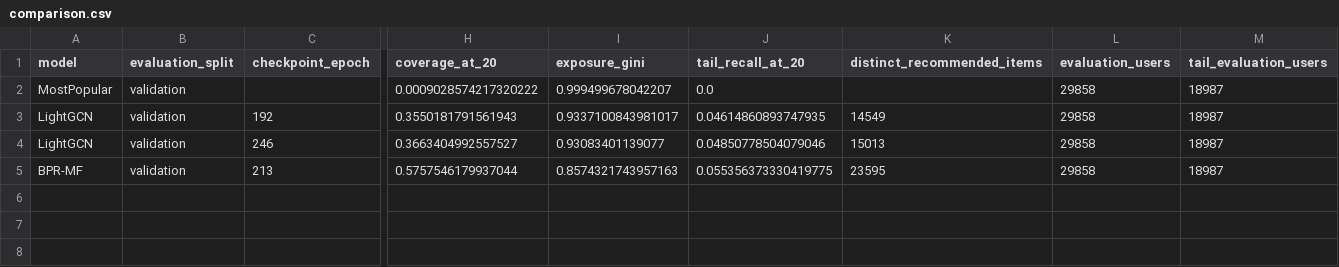
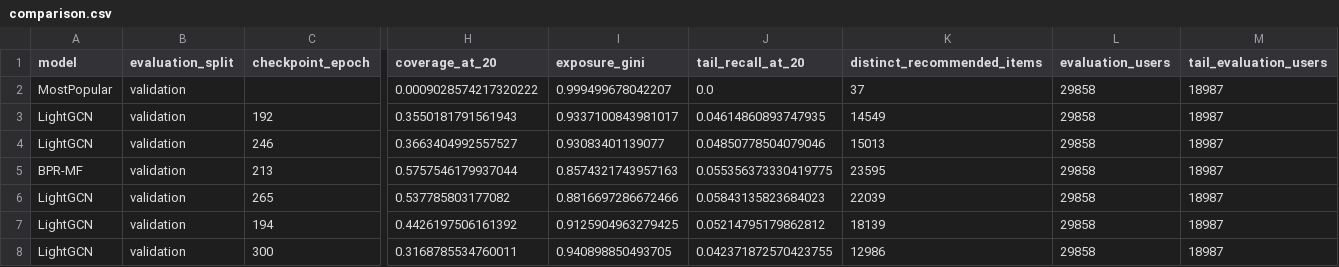
Before and after one commit to vaishvi-code/lightgcn-popularity-bias, a CSV file: results/gowalla/comparison.csv, drawn as a sheet; only a part is shown, gaps mark what is left out; rows hold the shown columns only; the diff names each change by its address in the sheet, - before the commit and + after, or states it on an @@ line.

Commit message:
Record completed layer-depth experiments and validation exposure comparison

```diff
--- a/results/gowalla/comparison.csv
+++ b/results/gowalla/comparison.csv
-K2 (distinct_recommended_items): (empty)
+K2 (distinct_recommended_items): 37
+row 6: LightGCN | validation | 265 | 0.537785803177082 | 0.8816697286672466 | 0.05843135823684023 | 22039 | 29858 | 18987
+row 7: LightGCN | validation | 194 | 0.4426197506161392 | 0.9125904963279425 | 0.05214795179862812 | 18139 | 29858 | 18987
+row 8: LightGCN | validation | 300 | 0.3168785534760011 | 0.940898850493705 | 0.042371872570423755 | 12986 | 29858 | 18987
```
Also changed, not shown: 18 other files.
